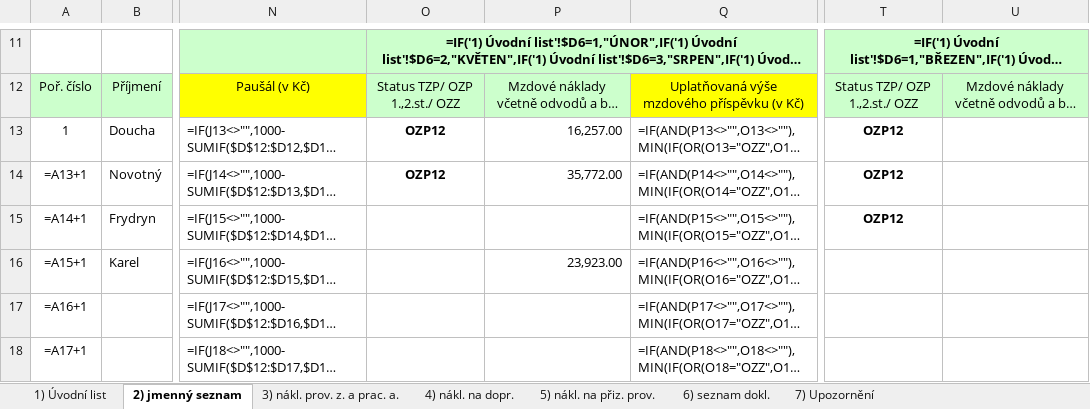
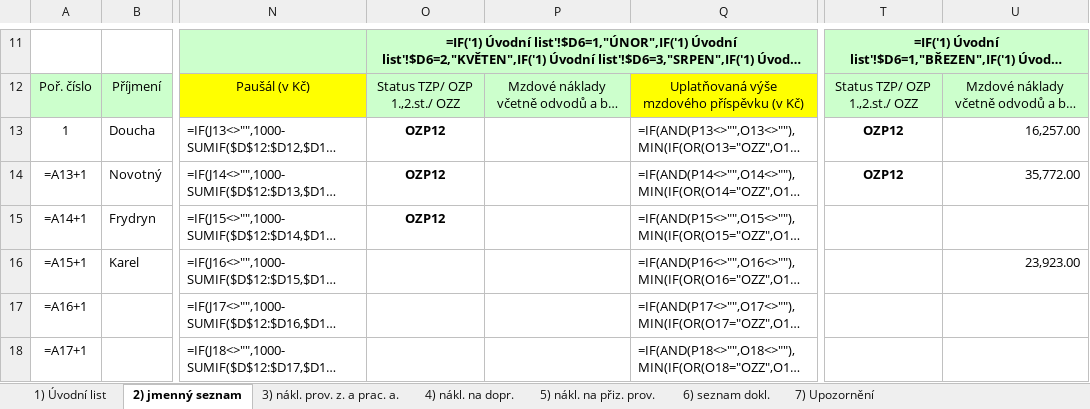
Before and after one commit to adidas-official/mzdy, an Excel workbook: OUTPUT/temp-bereko.xlsx, sheet 2) jmenný seznam, drawn as a sheet; only a part is shown, gaps mark what is left out; long unchanged cells end in …; values as stored, in another font and other column widths than the file's, no borders; formulas without a stored value are shown as written; conditional formats not drawn; the diff names each change by its address in the sheet, - before the commit and + after, or states it on an @@ line.

Commit message:
Update quarter basen on chosen month Structure.py contains input/output paths for each company

```diff
--- a/OUTPUT/temp-bereko.xlsx (sheet 2) jmenný seznam)
+++ b/OUTPUT/temp-bereko.xlsx (sheet 2) jmenný seznam)
-P13: 16,257.00
+P13: (empty)
-U13: (empty)
+U13: 16,257.00
-P14: 35,772.00
+P14: (empty)
-U14: (empty)
+U14: 35,772.00
-O15: (empty)
+O15: OZP12
-T15: OZP12
+T15: (empty)
-P16: 23,923.00
+P16: (empty)
-U16: (empty)
+U16: 23,923.00
```
Also changed, not shown: sheet 3) nákl. prov. z. a prac. a., sheet 1) Úvodní list, OUTPUT/temp-fiala.xlsx, 2 other files.
